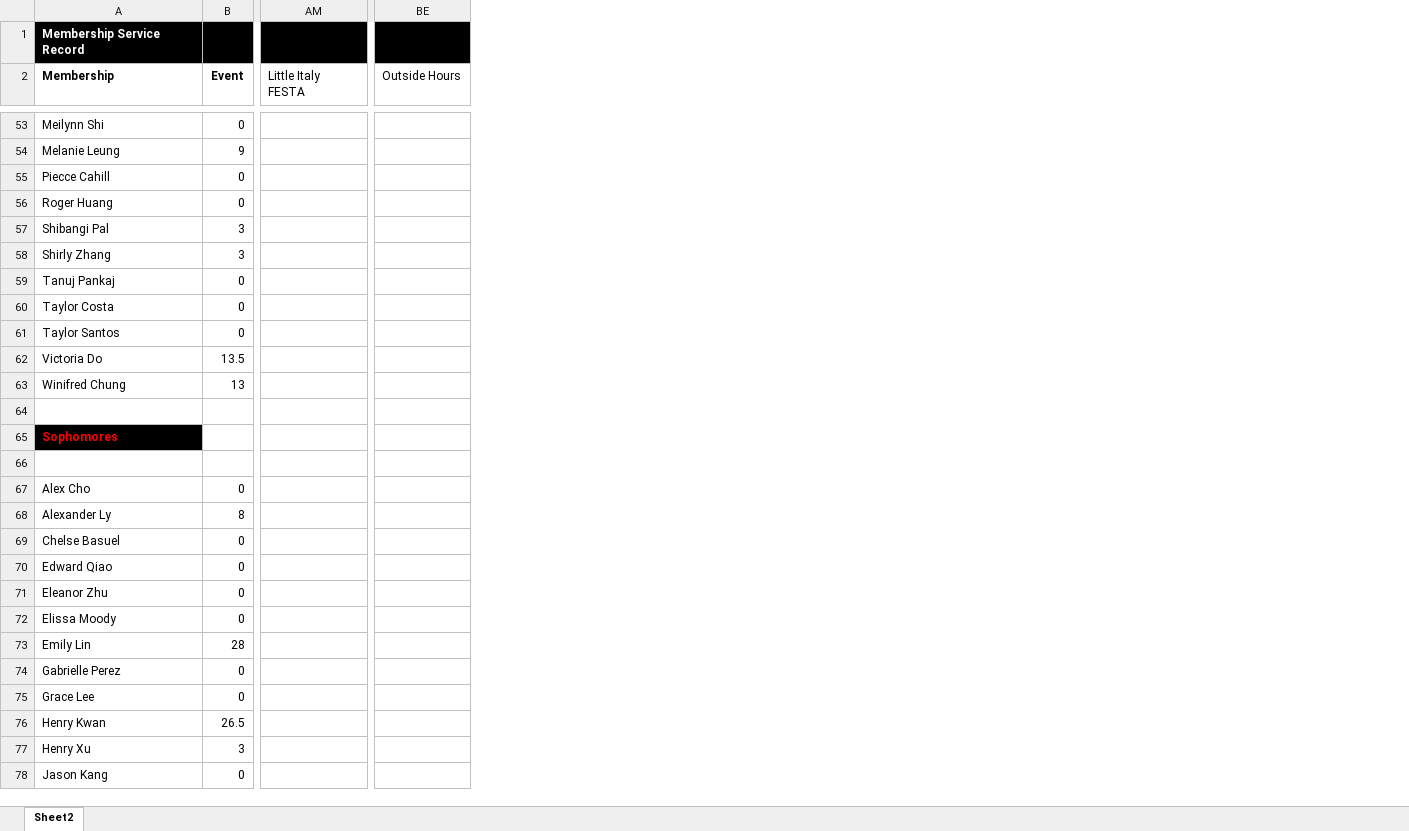
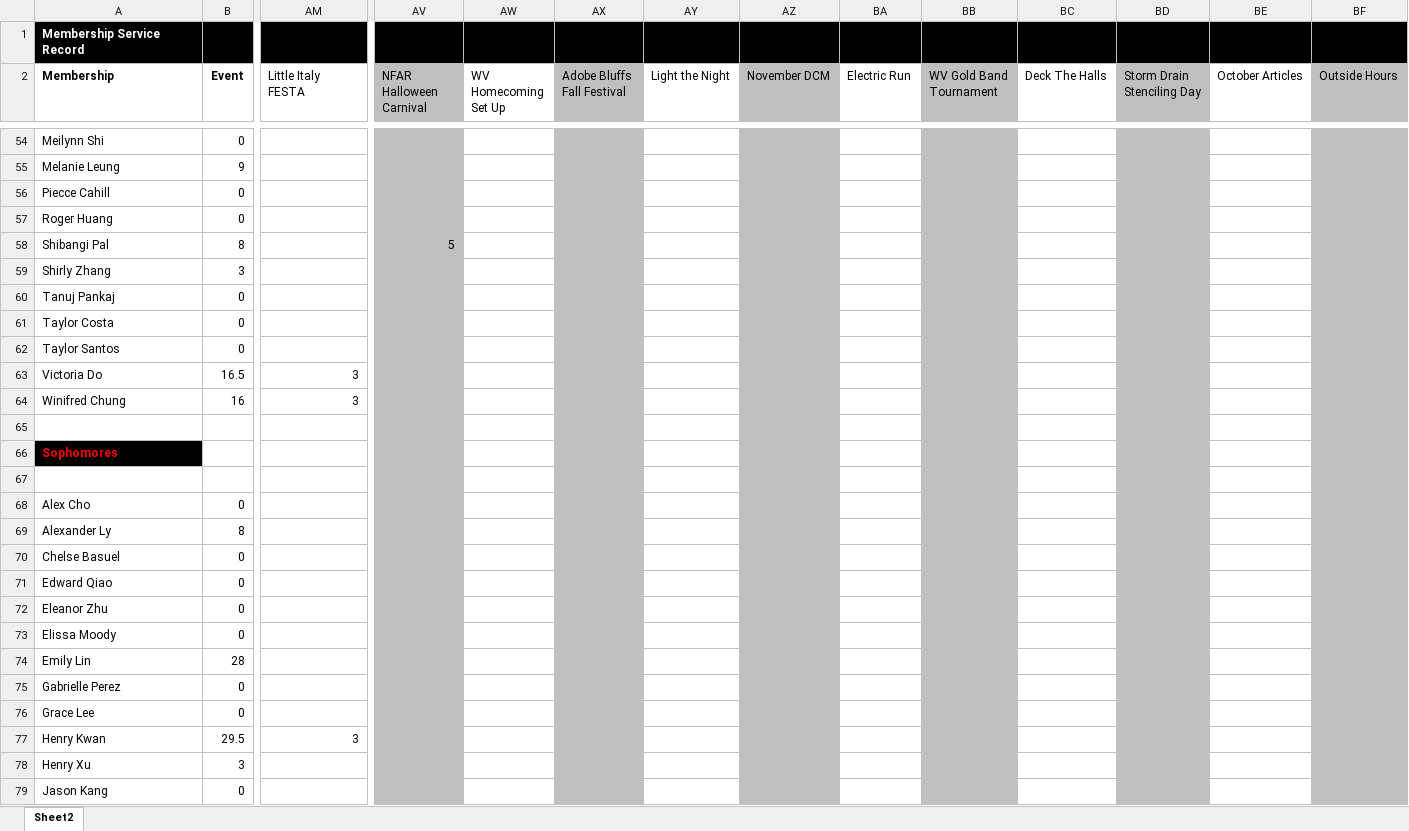
Before and after one commit to tpankaj/wvkeyclub.org, an Excel workbook: hours/2013-2014 Hours.xlsx, sheet Sheet2, drawn as a sheet; only a part is shown, gaps mark what is left out; values as stored, in another font and other column widths than the file's, no borders; charts and pictures not drawn; addresses are those after the commit; the diff covers the shown part only; the diff names each change by its address in the sheet, - before the commit and + after, or states it on an @@ line.

```diff
--- a/hours/2013-2014 Hours.xlsx (sheet Sheet2)
+++ b/hours/2013-2014 Hours.xlsx (sheet Sheet2)
+column AV (NFAR Halloween Carnival), row 58: 5
+column AW (WV Homecoming Set Up), empty
+column AX (Adobe Bluffs Fall Festival), empty
+column AY (Light the Night), empty
+column AZ (November DCM), empty
+column BA (Electric Run), empty
+column BB (WV Gold Band Tournament), empty
+column BC (Deck The Halls), empty
+column BD (Storm Drain Stenciling Day), empty
+column BE (October Articles), empty
-BF2 fill: none
+BF2 fill: #BFBFBF
-BF54:BF79 fill: none
+BF54:BF79 fill: #BFBFBF
-B58 (Event): 3
+B58 (Event): 8
-B63 (Event): 13.5
+B63 (Event): 16.5
-AM63:AM64 (Little Italy FESTA): (empty)
+AM63:AM64 (Little Italy FESTA): 3
-B64 (Event): 13
+B64 (Event): 16
-B77 (Event): 26.5
+B77 (Event): 29.5
-AM77 (Little Italy FESTA): (empty)
+AM77 (Little Italy FESTA): 3
```
Also changed, not shown: 1 added row, 9 removed columns, 27 edited cells and cell formats elsewhere in this sheet, formulas that keep their value.
